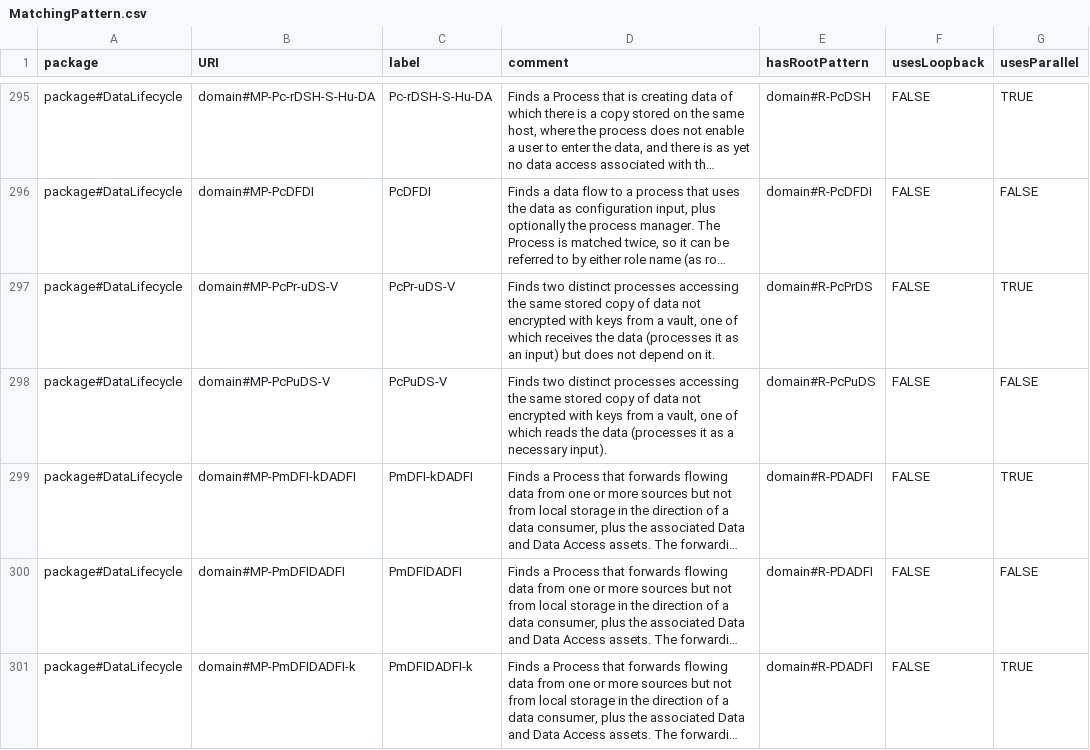
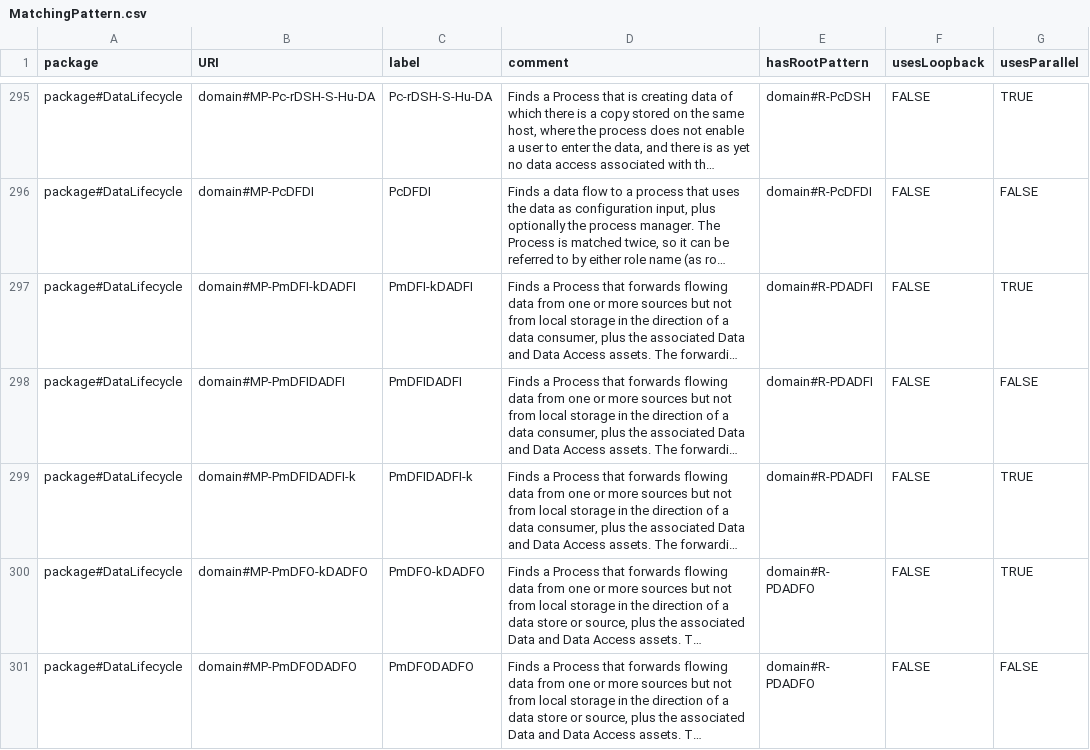
Before and after one commit to Spyderisk/domain-network, a CSV file: csv/MatchingPattern.csv, drawn as a sheet; only a part is shown, gaps mark what is left out; the shorter side is filled out with more unchanged rows; long unchanged cells end in …; the diff names each change by its address in the sheet, - before the commit and + after, or states it on an @@ line.

```diff
--- a/csv/MatchingPattern.csv
+++ b/csv/MatchingPattern.csv
-row 297: package#DataLifecycle | domain#MP-PcPr-uDS-V | PcPr-uDS-V | Finds two distinct processes accessing the same stored copy of data not encrypted with keys from a vault, one of which receives the data (processes it as an input) but does not depend on it. | domain#R-PcPrDS | FALSE | TRUE
-row 298: package#DataLifecycle | domain#MP-PcPuDS-V | PcPuDS-V | Finds two distinct processes accessing the same stored copy of data not encrypted with keys from a vault, one of which reads the data (processes it as a necessary input). | domain#R-PcPuDS | FALSE | FALSE
```
Also changed, not shown: csv/ControlStrategy.csv, csv/RootPattern.csv, 13 other files.
